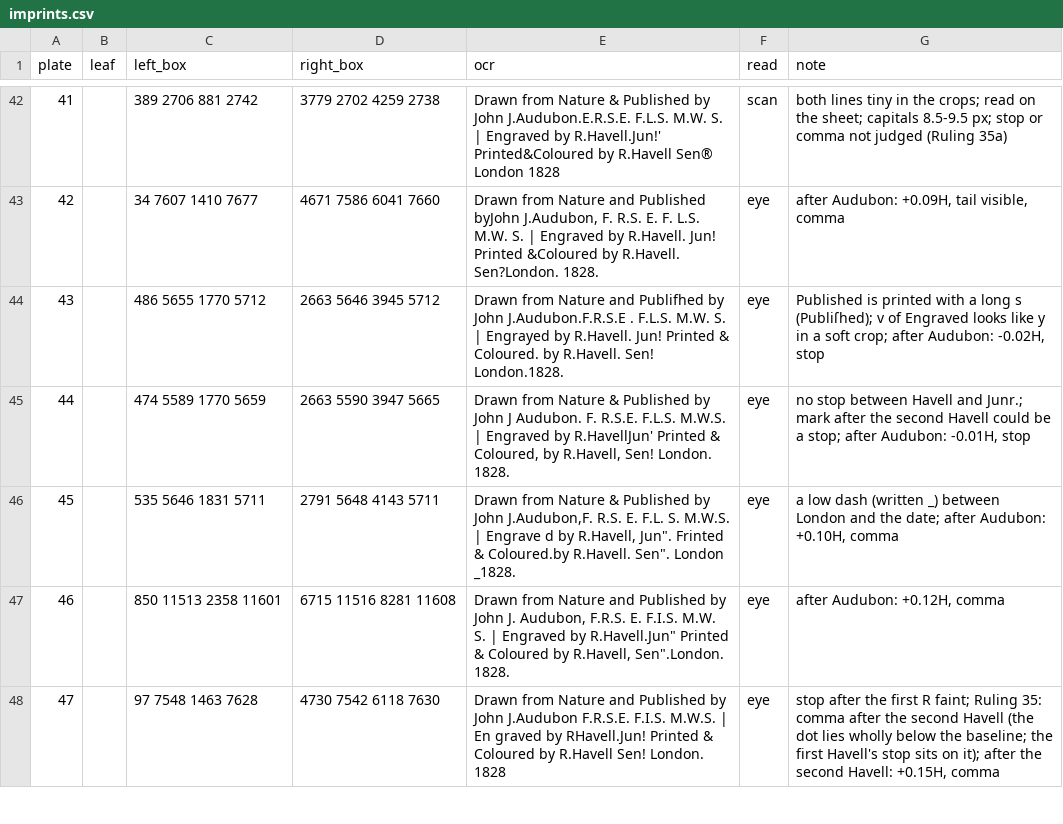
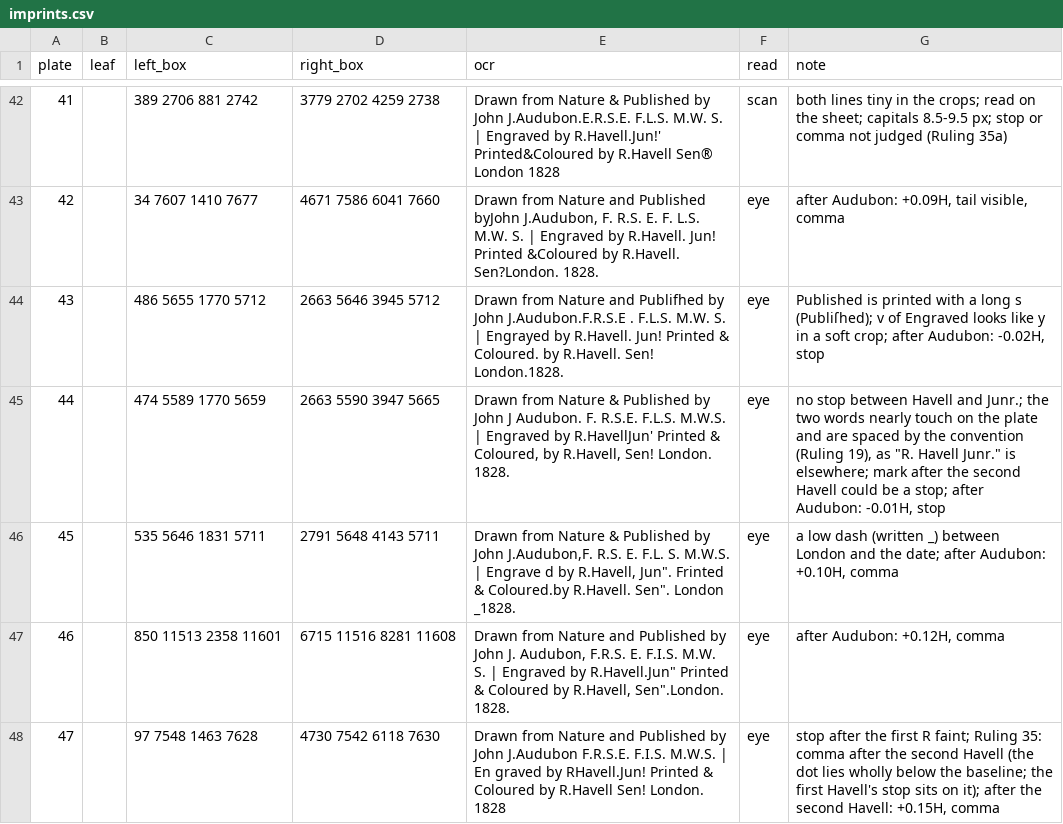
Before and after one commit to wr/historical-bird-plates, a CSV file: havell/sources/imprints.csv, drawn as a sheet; only a part is shown, gaps mark what is left out.

Commit message:
Credit lines: Havell 44's Junr. spaced and normalise splits a name run into one; Australia VII.60 and Europe 165 lose stops that can't be seen; the honours' last letter is documented

```diff
--- a/havell/sources/imprints.csv
+++ b/havell/sources/imprints.csv
@@ -44,3 +44,3 @@ plate,leaf,left_box,right_box,ocr,read,note
 43,,486 5655 1770 5712,2663 5646 3945 5712,Drawn from Nature and Publifhed by John J.Audubon.F.R.S.E . F.L.S. M.W. S. | Engrayed by R.Havell. Jun! Printed & Coloured. by R.Havell. Sen! London.1828.,eye,"Published is printed with a long s (Publiſhed); v of Engraved looks like y in a soft crop; after Audubon: -0.02H, stop"
-44,,474 5589 1770 5659,2663 5590 3947 5665,"Drawn from Nature & Published by John J Audubon. F. R.S.E. F.L.S. M.W.S. | Engraved by R.HavellJun' Printed & Coloured, by R.Havell, Sen! London. 1828.",eye,"no stop between Havell and Junr.; mark after the second Havell could be a stop; after Audubon: -0.01H, stop"
+44,,474 5589 1770 5659,2663 5590 3947 5665,"Drawn from Nature & Published by John J Audubon. F. R.S.E. F.L.S. M.W.S. | Engraved by R.HavellJun' Printed & Coloured, by R.Havell, Sen! London. 1828.",eye,"no stop between Havell and Junr.; the two words nearly touch on the plate and are spaced by the convention (Ruling 19), as ""R. Havell Junr."" is elsewhere; mark after the second Havell could be a stop; after Audubon: -0.01H, stop"
 45,,535 5646 1831 5711,2791 5648 4143 5711,"Drawn from Nature & Published by John J.Audubon,F. R.S. E. F.L. S. M.W.S. | Engrave d by R.Havell, Jun"". Frinted & Coloured.by R.Havell. Sen"". London _1828.",eye,"a low dash (written _) between London and the date; after Audubon: +0.10H, comma"
```
Also changed, not shown: gould-australia/plates.csv, gould-australia/sources/imprints.csv, 8 other files.
